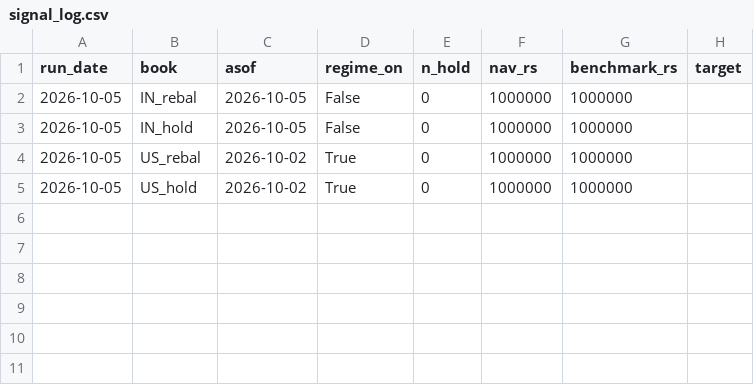
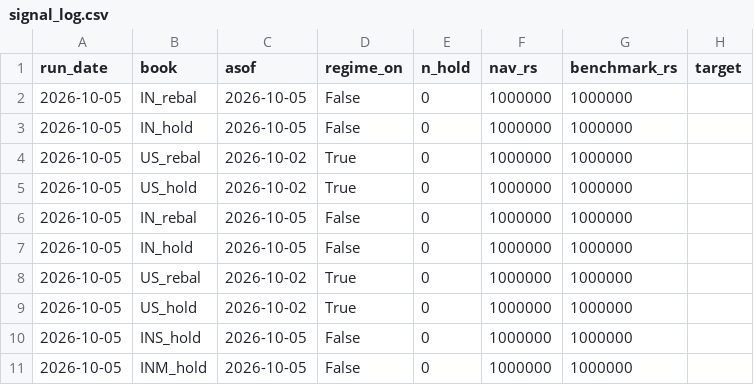
Before and after one commit to door2hari4work/multibagger-lab, a CSV file: paper/signal_log.csv, drawn as a sheet.

```diff
--- a/paper/signal_log.csv
+++ b/paper/signal_log.csv
@@ -5 +5,7 @@ run_date,book,asof,regime_on,n_hold,nav_rs,benchmark_rs,target
 2026-10-05,US_hold,2026-10-02,True,0,1000000,1000000,
+2026-10-05,IN_rebal,2026-10-05,False,0,1000000,1000000,
+2026-10-05,IN_hold,2026-10-05,False,0,1000000,1000000,
+2026-10-05,US_rebal,2026-10-02,True,0,1000000,1000000,
+2026-10-05,US_hold,2026-10-02,True,0,1000000,1000000,
+2026-10-05,INS_hold,2026-10-05,False,0,1000000,1000000,
+2026-10-05,INM_hold,2026-10-05,False,0,1000000,1000000,
```
Also changed, not shown: 18 other files.
